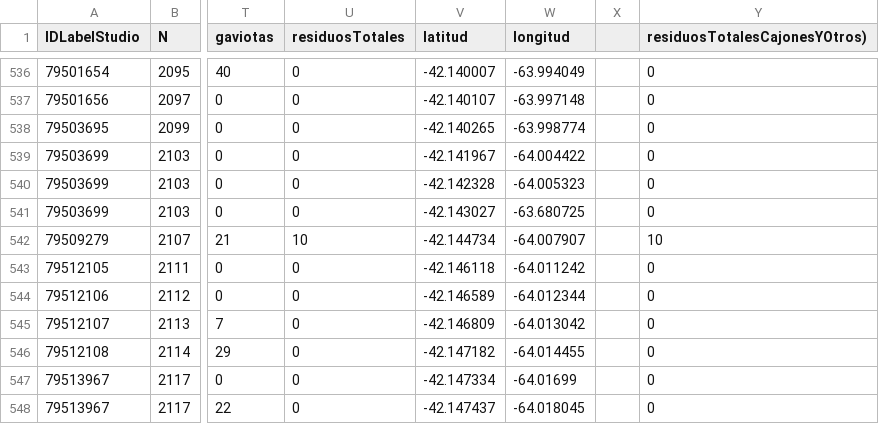
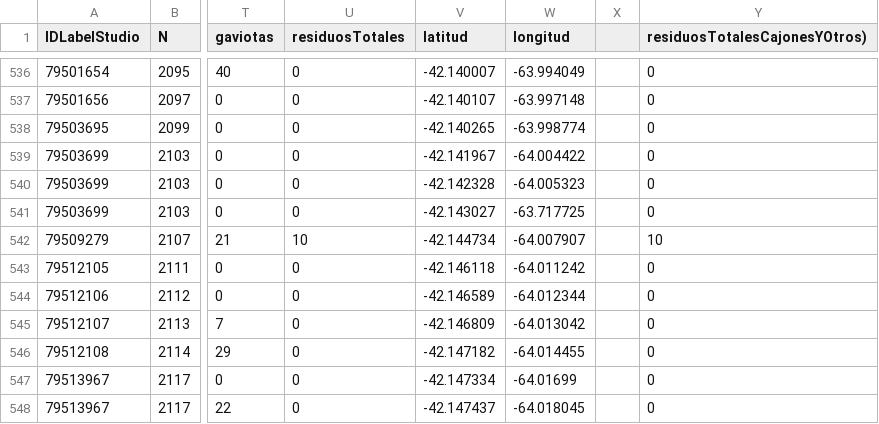
Before and after one commit to gustavomarcelonunez/raw-data, a CSV file: ConteoPV2023.csv, drawn as a sheet; only a part is shown, gaps mark what is left out; the diff names each change by its address in the sheet, - before the commit and + after, or states it on an @@ line.

Commit message:
Update ConteoPV2023.csv

```diff
--- a/ConteoPV2023.csv
+++ b/ConteoPV2023.csv
-W541 (longitud): -63.680725
+W541 (longitud): -63.717725
```
